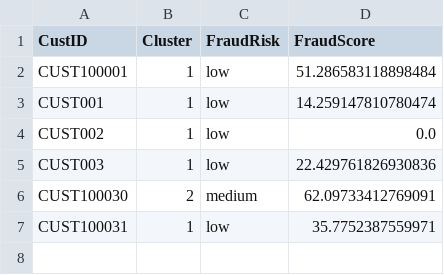
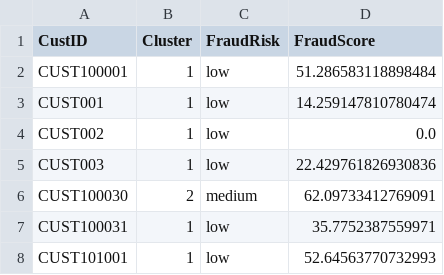
Before and after one commit to JaiMadhav/FinalWalmart, a CSV file: finalfraudsummary_export.csv, drawn as a sheet; the diff names each change by its address in the sheet, - before the commit and + after, or states it on an @@ line.

```diff
--- a/finalfraudsummary_export.csv
+++ b/finalfraudsummary_export.csv
+row 8: CUST101001 | 1 | low | 52.64563770732993
```
Also changed, not shown: new_customers_predictions.csv.
